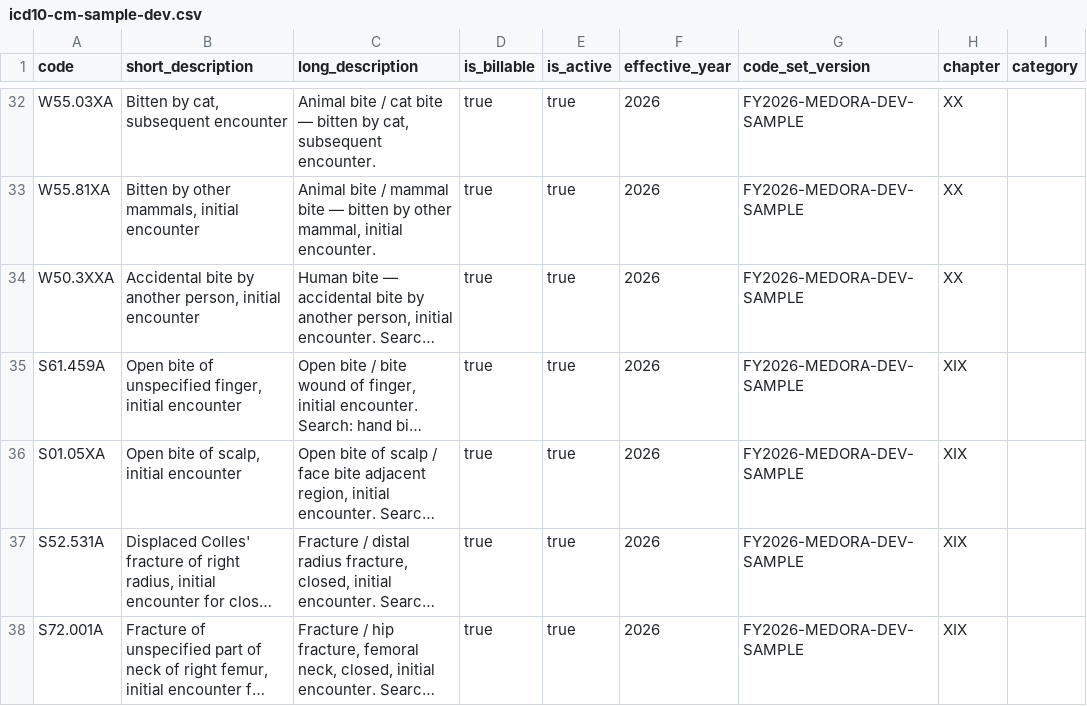
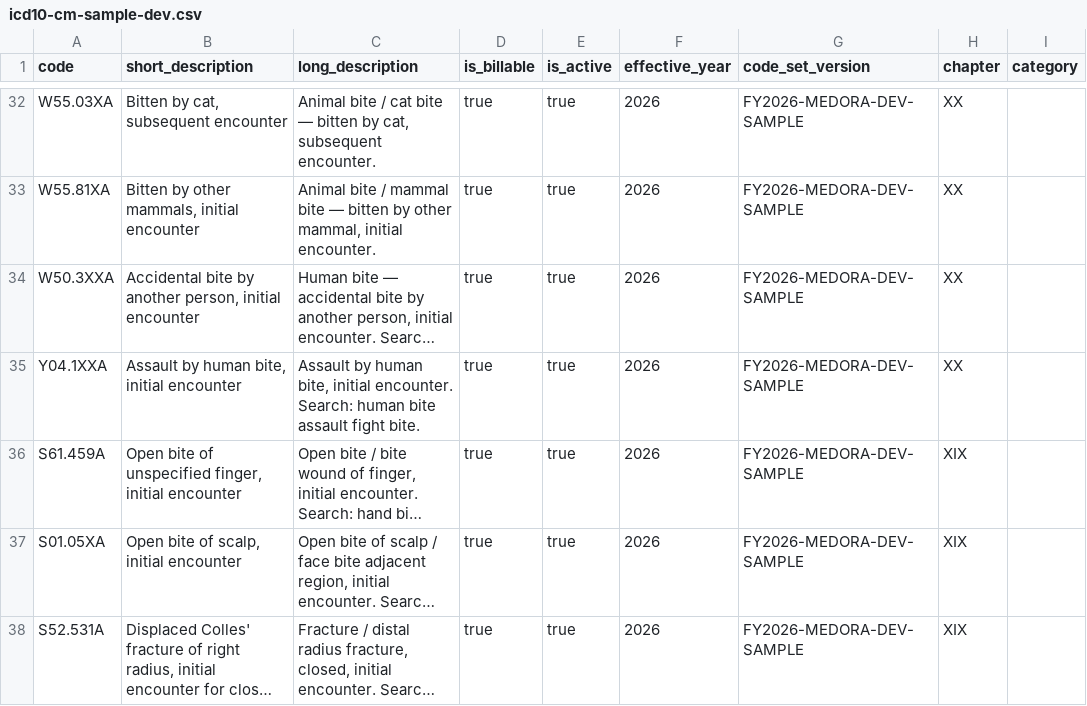
Before and after one commit to Medora-Health-System/medora-s, a CSV file: apps/api/prisma/data/icd10-cm-sample-dev.csv, drawn as a sheet; only a part is shown, gaps mark what is left out; the shorter side is filled out with more unchanged rows; long unchanged cells end in …; the diff names each change by its address in the sheet, - before the commit and + after, or states it on an @@ line.

```diff
--- a/apps/api/prisma/data/icd10-cm-sample-dev.csv
+++ b/apps/api/prisma/data/icd10-cm-sample-dev.csv
+row 35: Y04.1XXA | Assault by human bite, initial encounter | Assault by human bite, initial encounter. Search: human bite assault fight bite. | true | true | 2026 | FY2026-MEDORA-DEV-SAMPLE | XX
```
Also changed, not shown: 12 other files.
